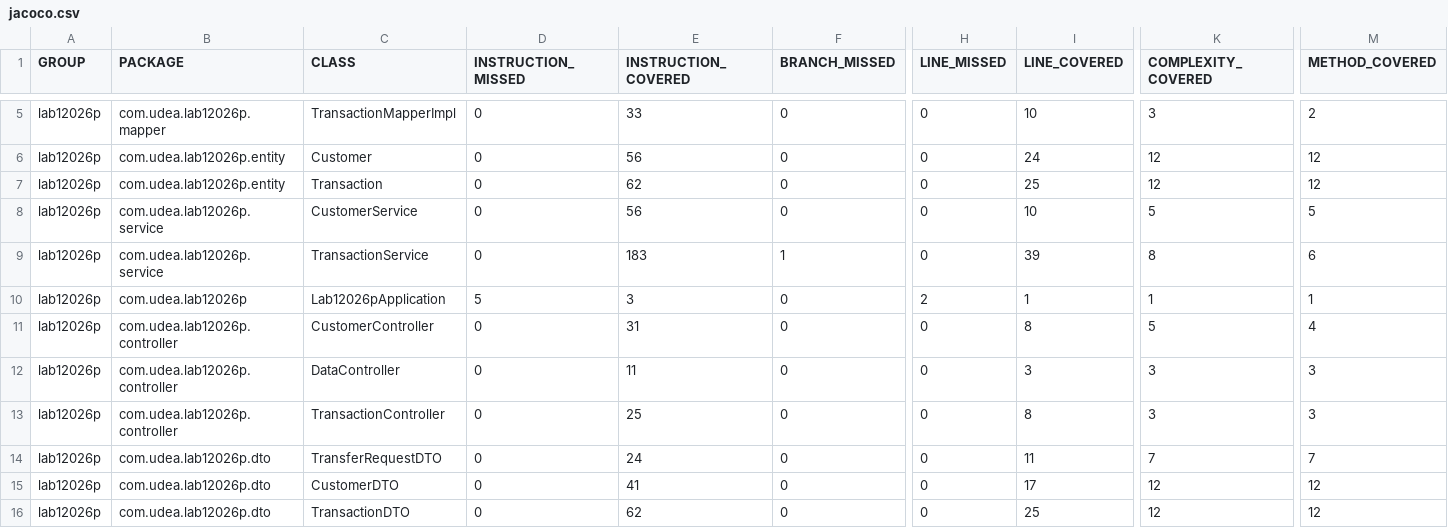
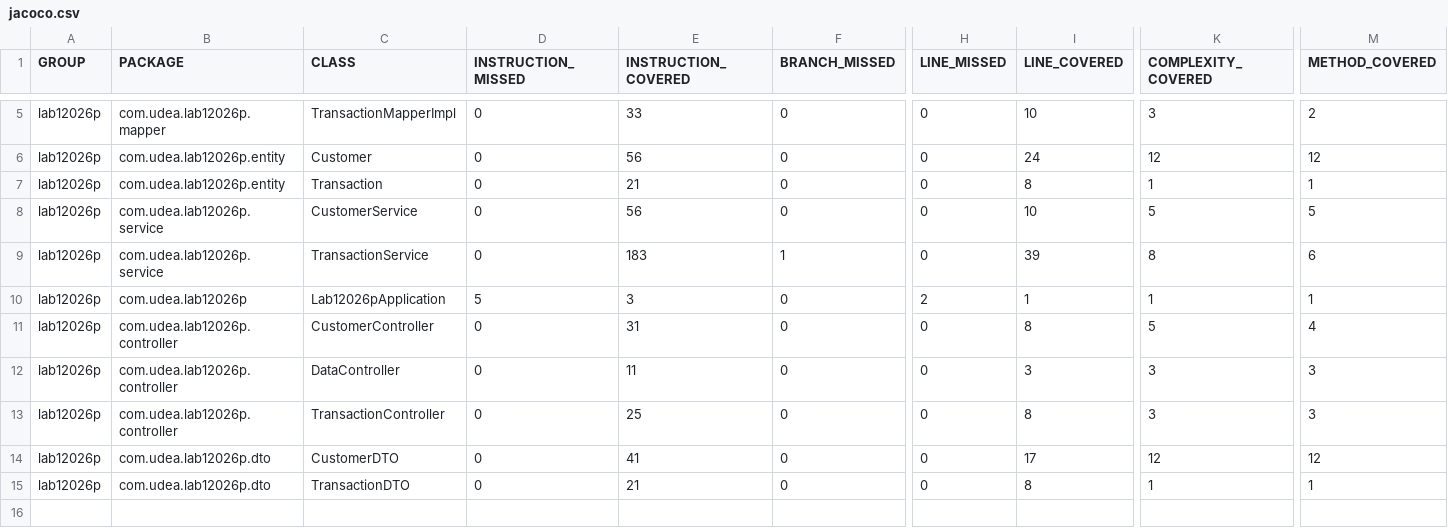
Before and after one commit to DahianaRH/bancking-app-lab2, a CSV file: target/site/jacoco/jacoco.csv, drawn as a sheet; only a part is shown, gaps mark what is left out; removed rows and columns are numbered as before the commit, all else as after; rows hold the shown columns only; the diff names each change by its address in the sheet, - before the commit and + after, or states it on an @@ line.

```diff
--- a/target/site/jacoco/jacoco.csv
+++ b/target/site/jacoco/jacoco.csv
-E7 (INSTRUCTION_COVERED): 62
+E7 (INSTRUCTION_COVERED): 21
-I7 (LINE_COVERED): 25
+I7 (LINE_COVERED): 8
-K7 (COMPLEXITY_COVERED): 12
+K7 (COMPLEXITY_COVERED): 1
-M7 (METHOD_COVERED): 12
+M7 (METHOD_COVERED): 1
-row 14: lab12026p | com.udea.lab12026p.dto | TransferRequestDTO | 0 | 24 | 0 | 0 | 11 | 7 | 7
-E15 (INSTRUCTION_COVERED): 62
+E15 (INSTRUCTION_COVERED): 21
-I15 (LINE_COVERED): 25
+I15 (LINE_COVERED): 8
-K15 (COMPLEXITY_COVERED): 12
+K15 (COMPLEXITY_COVERED): 1
-M15 (METHOD_COVERED): 12
+M15 (METHOD_COVERED): 1
```
Also changed, not shown: 42 other files.
